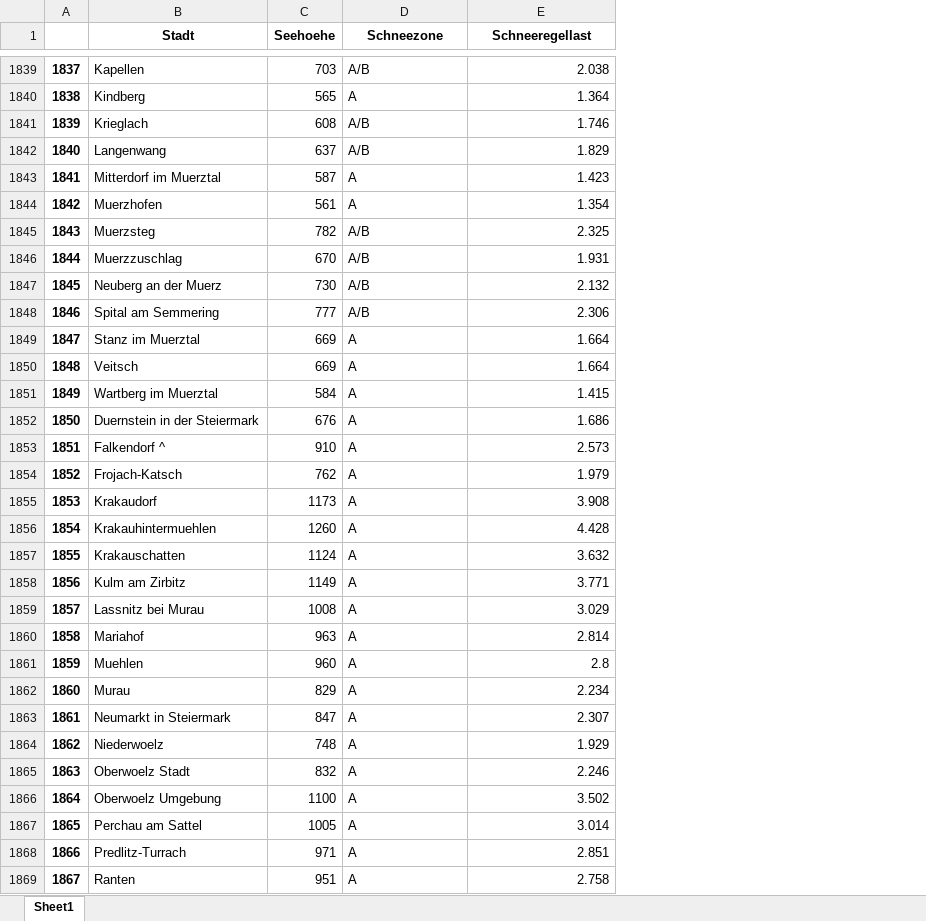
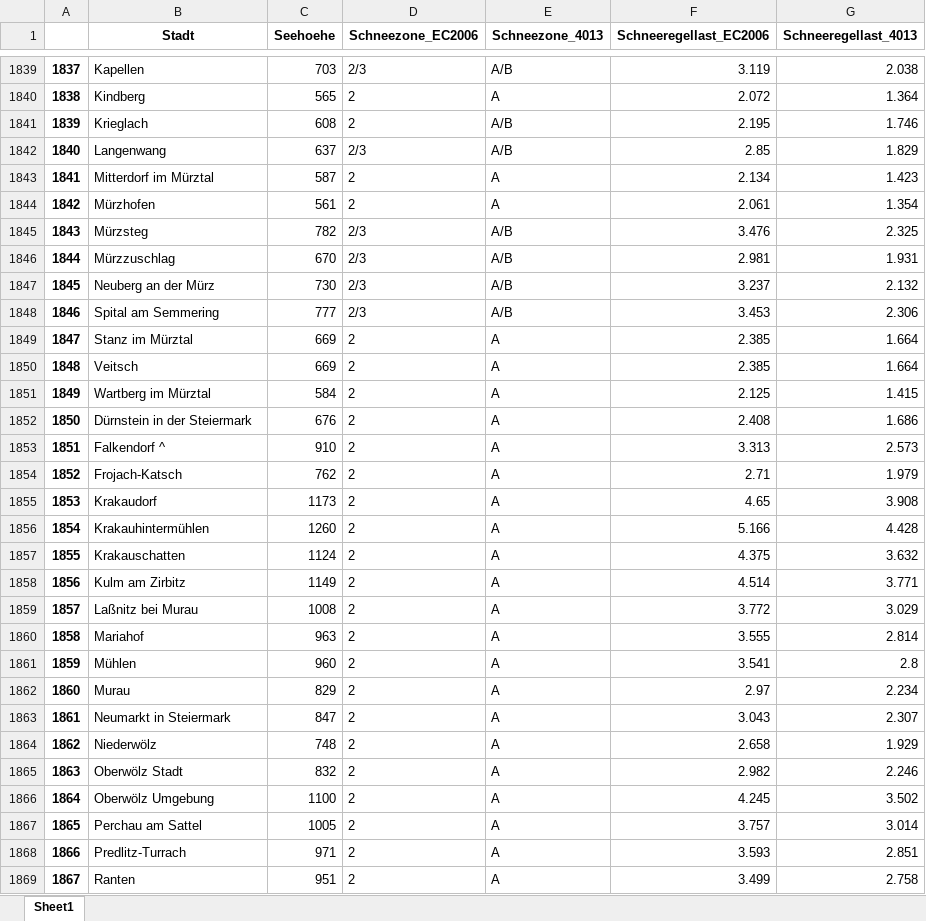
Before and after one commit to JacekNiedzielski/Scheelastvergleich, an Excel workbook: Schneeregellasten.xlsx, sheet Sheet1, drawn as a sheet; only a part is shown, gaps mark what is left out; values as stored, in another font and other column widths than the file's, no borders; addresses are those after the commit; the diff covers the shown part only; the diff names each change by its address in the sheet, - before the commit and + after, or states it on an @@ line.

```diff
--- a/Schneeregellasten.xlsx (sheet Sheet1)
+++ b/Schneeregellasten.xlsx (sheet Sheet1)
+column D (Schneezone_EC2006), rows 1839-1869: 2/3 | 2 | 2 | 2/3 | 2 | 2 | 2/3 | 2/3 | 2/3 | 2/3 | 2 | 2 | 2 | 2 | 2 | 2 | 2 | 2 | 2 | 2 | 2 | 2 | 2 | 2 | 2 | 2 | 2 | 2 | 2 | 2 | 2
+column F (Schneeregellast_EC2006), rows 1839-1869: 3.119 | 2.072 | 2.195 | 2.85 | 2.134 | 2.061 | 3.476 | 2.981 | 3.237 | 3.453 | 2.385 | 2.385 | 2.125 | 2.408 | 3.313 | 2.71 | 4.65 | 5.166 | 4.375 | 4.514 | 3.772 | 3.555 | 3.541 | 2.97 | 3.043 | 2.658 | 2.982 | 4.245 | 3.757 | 3.593 | 3.499
-E1: Schneezone
+E1: Schneezone_4013
-G1: Schneeregellast
+G1: Schneeregellast_4013
-B1843 (Stadt): Mitterdorf im Muerztal
+B1843 (Stadt): Mitterdorf im Mürztal
-B1844 (Stadt): Muerzhofen
+B1844 (Stadt): Mürzhofen
-B1845 (Stadt): Muerzsteg
+B1845 (Stadt): Mürzsteg
-B1846 (Stadt): Muerzzuschlag
+B1846 (Stadt): Mürzzuschlag
-B1847 (Stadt): Neuberg an der Muerz
+B1847 (Stadt): Neuberg an der Mürz
-B1849 (Stadt): Stanz im Muerztal
+B1849 (Stadt): Stanz im Mürztal
-B1851 (Stadt): Wartberg im Muerztal
+B1851 (Stadt): Wartberg im Mürztal
-B1852 (Stadt): Duernstein in der Steiermark
+B1852 (Stadt): Dürnstein in der Steiermark
-B1856 (Stadt): Krakauhintermuehlen
+B1856 (Stadt): Krakauhintermühlen
-B1859 (Stadt): Lassnitz bei Murau
+B1859 (Stadt): Laßnitz bei Murau
-B1861 (Stadt): Muehlen
+B1861 (Stadt): Mühlen
-B1864 (Stadt): Niederwoelz
+B1864 (Stadt): Niederwölz
-B1865 (Stadt): Oberwoelz Stadt
+B1865 (Stadt): Oberwölz Stadt
-B1866 (Stadt): Oberwoelz Umgebung
+B1866 (Stadt): Oberwölz Umgebung
```
Also changed, not shown: 395 edited cells elsewhere in this sheet, 13 other files.
